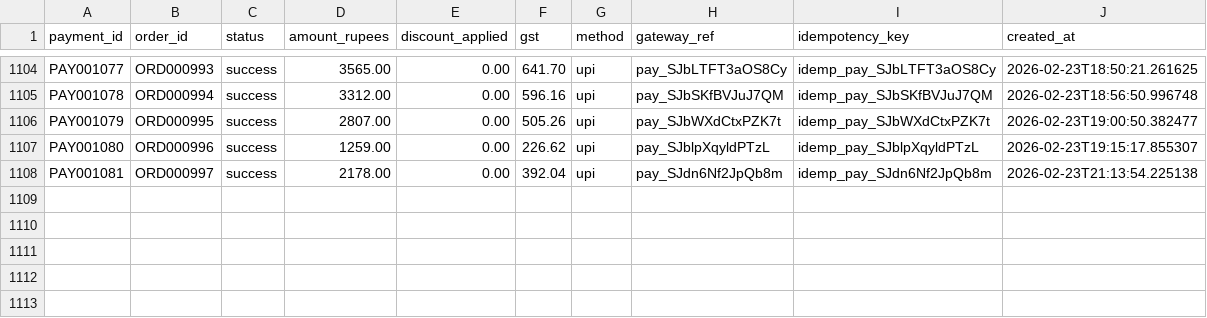
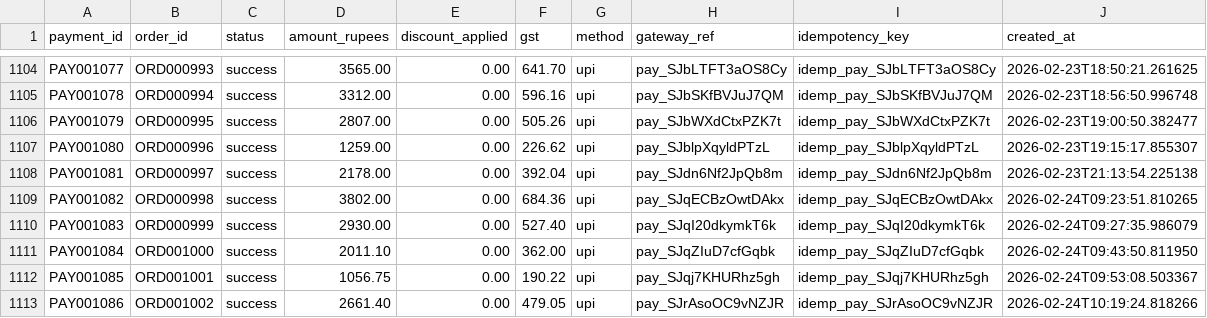
Before and after one commit to bm9240/EY_CodeCrafters, a CSV file: backend/data/payments.csv, drawn as a sheet; only a part is shown, gaps mark what is left out; the diff names each change by its address in the sheet, - before the commit and + after, or states it on an @@ line.

```diff
--- a/backend/data/payments.csv
+++ b/backend/data/payments.csv
+row 1109: PAY001082 | ORD000998 | success | 3802.00 | 0.00 | 684.36 | upi | pay_SJqECBzOwtDAkx | idemp_pay_SJqECBzOwtDAkx | 2026-02-24T09:23:51.810265
+row 1110: PAY001083 | ORD000999 | success | 2930.00 | 0.00 | 527.40 | upi | pay_SJqI20dkymkT6k | idemp_pay_SJqI20dkymkT6k | 2026-02-24T09:27:35.986079
+row 1111: PAY001084 | ORD001000 | success | 2011.10 | 0.00 | 362.00 | upi | pay_SJqZIuD7cfGqbk | idemp_pay_SJqZIuD7cfGqbk | 2026-02-24T09:43:50.811950
+row 1112: PAY001085 | ORD001001 | success | 1056.75 | 0.00 | 190.22 | upi | pay_SJqj7KHURhz5gh | idemp_pay_SJqj7KHURhz5gh | 2026-02-24T09:53:08.503367
+row 1113: PAY001086 | ORD001002 | success | 2661.40 | 0.00 | 479.05 | upi | pay_SJrAsoOC9vNZJR | idemp_pay_SJrAsoOC9vNZJR | 2026-02-24T10:19:24.818266
```
Also changed, not shown: backend/data/orders.csv, 3 other files.
